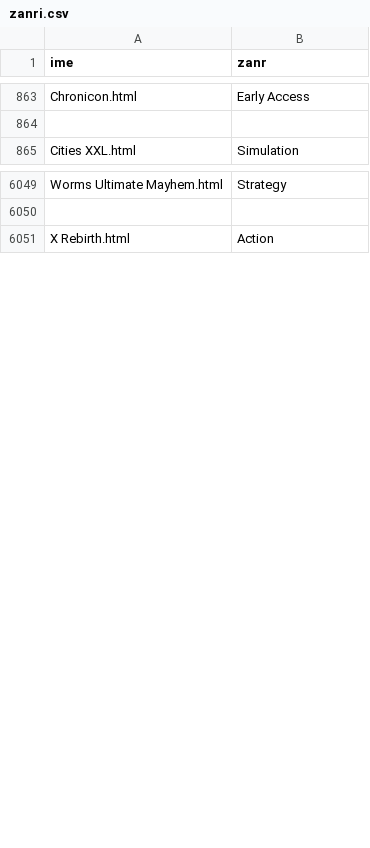
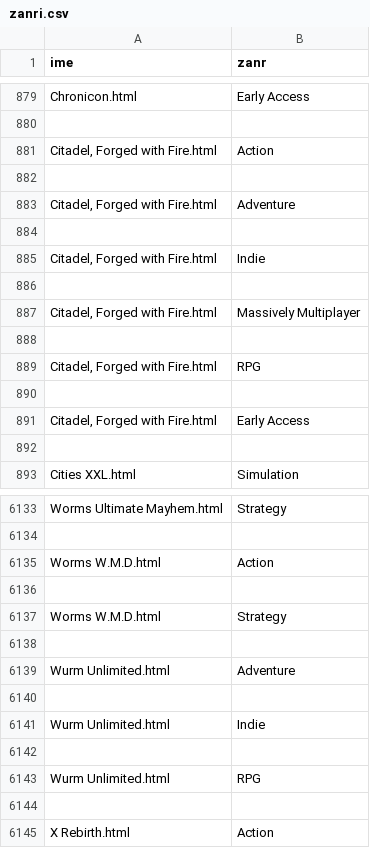
Before and after one commit to gregaSaksida/Steam, a CSV file: zanri.csv, drawn as a sheet; only a part is shown, gaps mark what is left out; the diff covers the shown part only.

```diff
--- a/zanri.csv
+++ b/zanri.csv
@@ -864,2 +880,14 @@ Chronicon.html,Early Access
 
+"Citadel, Forged with Fire.html",Action
+
+"Citadel, Forged with Fire.html",Adventure
+
+"Citadel, Forged with Fire.html",Indie
+
+"Citadel, Forged with Fire.html",Massively Multiplayer
+
+"Citadel, Forged with Fire.html",RPG
+
+"Citadel, Forged with Fire.html",Early Access
+
 Cities XXL.html,Simulation
@@ -6050,2 +6134,12 @@ Worms Ultimate Mayhem.html,Strategy
 
+Worms W.M.D.html,Action
+
+Worms W.M.D.html,Strategy
+
+Wurm Unlimited.html,Adventure
+
+Wurm Unlimited.html,Indie
+
+Wurm Unlimited.html,RPG
+
 X Rebirth.html,Action
```
Also changed, not shown: 84 added rows and 8 removed rows elsewhere in this file, igre.csv, 4 other files.
